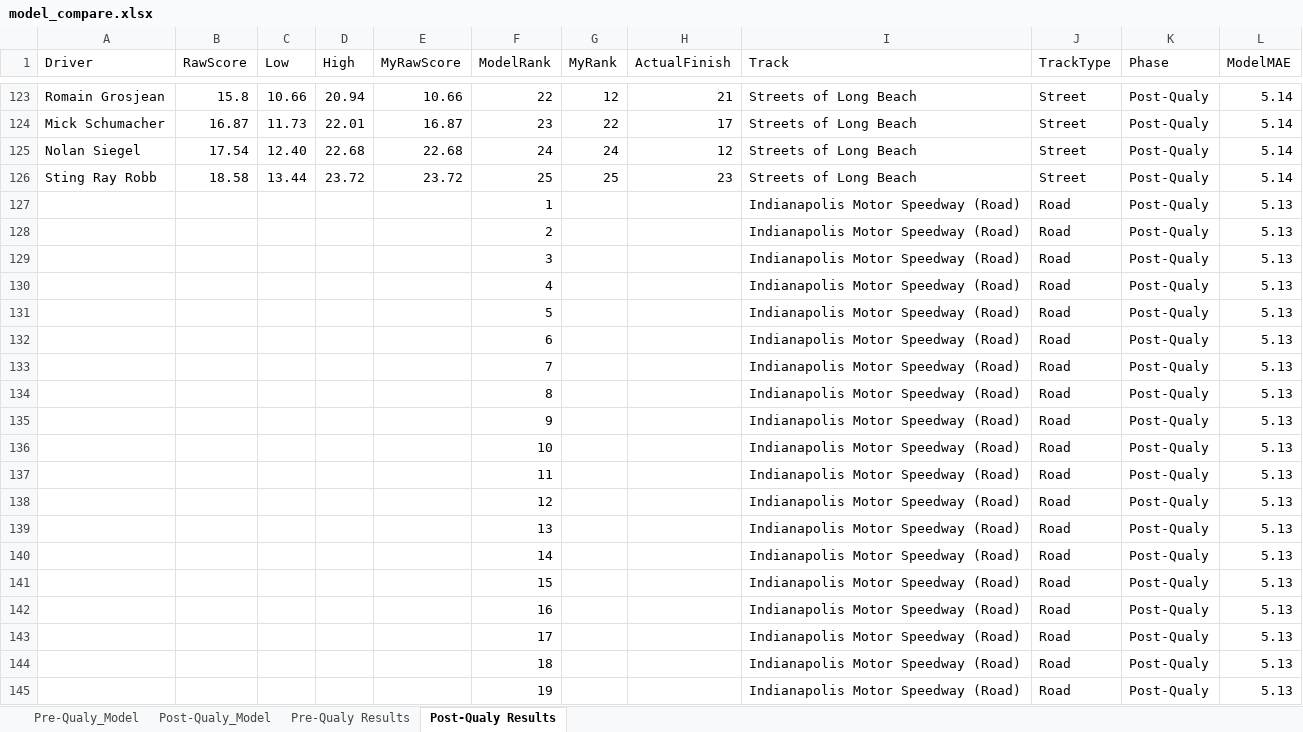
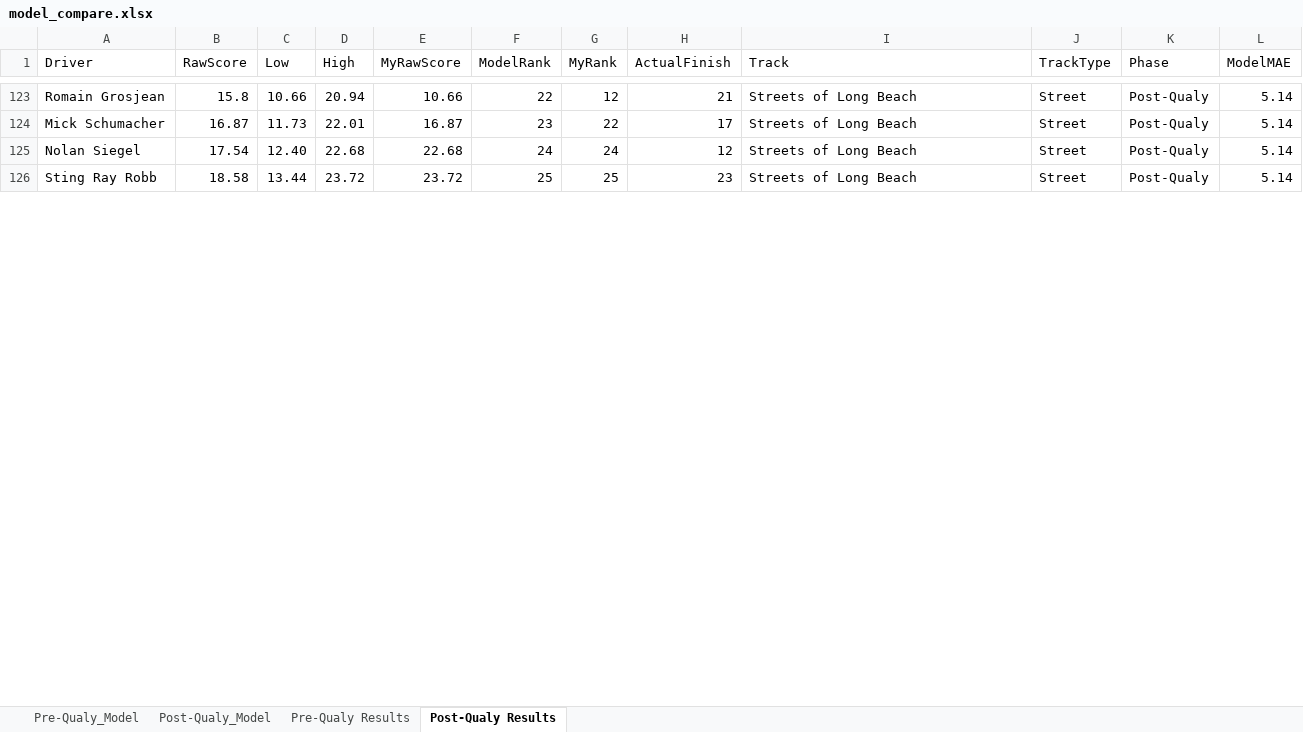
Before and after one commit to Lemaque14/Sports-Prediction-System, an Excel workbook: IndyCar/predictions/model_compare.xlsx, sheet Post-Qualy Results, drawn as a sheet; only a part is shown, gaps mark what is left out; values as stored, in another font and other column widths than the file's, no borders; removed rows and columns are numbered as before the commit, all else as after; the diff covers the shown part only; the diff names each change by its address in the sheet, - before the commit and + after, or states it on an @@ line.

Commit message:
Updated results page for IndyCar

```diff
--- a/IndyCar/predictions/model_compare.xlsx (sheet Post-Qualy Results)
+++ b/IndyCar/predictions/model_compare.xlsx (sheet Post-Qualy Results)
-row 127:  |  |  |  |  | 1 |  |  | Indianapolis Motor Speedway (Road) | Road | Post-Qualy | 5.13
-row 128:  |  |  |  |  | 2 |  |  | Indianapolis Motor Speedway (Road) | Road | Post-Qualy | 5.13
-row 129:  |  |  |  |  | 3 |  |  | Indianapolis Motor Speedway (Road) | Road | Post-Qualy | 5.13
-row 130:  |  |  |  |  | 4 |  |  | Indianapolis Motor Speedway (Road) | Road | Post-Qualy | 5.13
-row 131:  |  |  |  |  | 5 |  |  | Indianapolis Motor Speedway (Road) | Road | Post-Qualy | 5.13
-row 132:  |  |  |  |  | 6 |  |  | Indianapolis Motor Speedway (Road) | Road | Post-Qualy | 5.13
-row 133:  |  |  |  |  | 7 |  |  | Indianapolis Motor Speedway (Road) | Road | Post-Qualy | 5.13
-row 134:  |  |  |  |  | 8 |  |  | Indianapolis Motor Speedway (Road) | Road | Post-Qualy | 5.13
-row 135:  |  |  |  |  | 9 |  |  | Indianapolis Motor Speedway (Road) | Road | Post-Qualy | 5.13
-row 136:  |  |  |  |  | 10 |  |  | Indianapolis Motor Speedway (Road) | Road | Post-Qualy | 5.13
-row 137:  |  |  |  |  | 11 |  |  | Indianapolis Motor Speedway (Road) | Road | Post-Qualy | 5.13
-row 138:  |  |  |  |  | 12 |  |  | Indianapolis Motor Speedway (Road) | Road | Post-Qualy | 5.13
-row 139:  |  |  |  |  | 13 |  |  | Indianapolis Motor Speedway (Road) | Road | Post-Qualy | 5.13
-row 140:  |  |  |  |  | 14 |  |  | Indianapolis Motor Speedway (Road) | Road | Post-Qualy | 5.13
-row 141:  |  |  |  |  | 15 |  |  | Indianapolis Motor Speedway (Road) | Road | Post-Qualy | 5.13
-row 142:  |  |  |  |  | 16 |  |  | Indianapolis Motor Speedway (Road) | Road | Post-Qualy | 5.13
-row 143:  |  |  |  |  | 17 |  |  | Indianapolis Motor Speedway (Road) | Road | Post-Qualy | 5.13
-row 144:  |  |  |  |  | 18 |  |  | Indianapolis Motor Speedway (Road) | Road | Post-Qualy | 5.13
-row 145:  |  |  |  |  | 19 |  |  | Indianapolis Motor Speedway (Road) | Road | Post-Qualy | 5.13
```
Also changed, not shown: 25 added rows and 6 removed rows elsewhere in this sheet, sheet Pre-Qualy Results.
